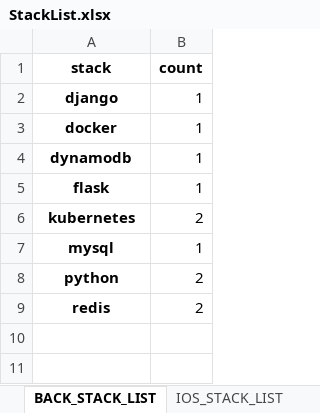
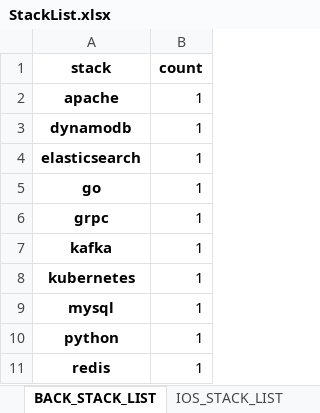
Before and after one commit to rookies3-team14/py-project, an Excel workbook: data/excel/StackList.xlsx, sheet BACK_STACK_LIST, drawn as a sheet; values as stored, in another font and other column widths than the file's, no borders; removed rows and columns are numbered as before the commit, all else as after; the diff names each change by its address in the sheet, - before the commit and + after, or states it on an @@ line.

```diff
--- a/data/excel/StackList.xlsx (sheet BACK_STACK_LIST)
+++ b/data/excel/StackList.xlsx (sheet BACK_STACK_LIST)
-row 2: django | 1
-A2 (stack): docker
+A2 (stack): apache
+row 4: elasticsearch | 1
+row 5: go | 1
+row 6: grpc | 1
-A7 (stack): flask
+A7 (stack): kafka
-B8 (count): 2
+B8 (count): 1
-B10:B11 (count): 2
+B10:B11 (count): 1
```
Also changed, not shown: sheet FRONT_STACK_LIST, sheet CLOUD_STACK_LIST, 2 other files.
